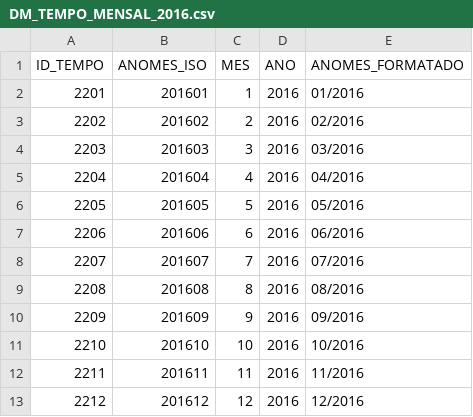
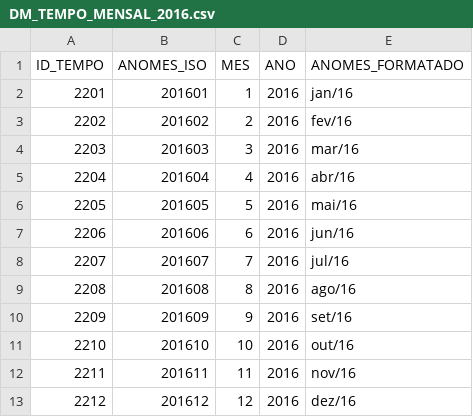
Before and after one commit to dados-mg/despesa-pessoal, a CSV file: DM_TEMPO_MENSAL_2016.csv, drawn as a sheet; the diff names each change by its address in the sheet, - before the commit and + after, or states it on an @@ line.

```diff
--- a/DM_TEMPO_MENSAL_2016.csv
+++ b/DM_TEMPO_MENSAL_2016.csv
-E2 (ANOMES_FORMATADO): 01/2016
+E2 (ANOMES_FORMATADO): jan/16
-E3 (ANOMES_FORMATADO): 02/2016
+E3 (ANOMES_FORMATADO): fev/16
-E4 (ANOMES_FORMATADO): 03/2016
+E4 (ANOMES_FORMATADO): mar/16
-E5 (ANOMES_FORMATADO): 04/2016
+E5 (ANOMES_FORMATADO): abr/16
-E6 (ANOMES_FORMATADO): 05/2016
+E6 (ANOMES_FORMATADO): mai/16
-E7 (ANOMES_FORMATADO): 06/2016
+E7 (ANOMES_FORMATADO): jun/16
-E8 (ANOMES_FORMATADO): 07/2016
+E8 (ANOMES_FORMATADO): jul/16
-E9 (ANOMES_FORMATADO): 08/2016
+E9 (ANOMES_FORMATADO): ago/16
-E10 (ANOMES_FORMATADO): 09/2016
+E10 (ANOMES_FORMATADO): set/16
-E11 (ANOMES_FORMATADO): 10/2016
+E11 (ANOMES_FORMATADO): out/16
-E12 (ANOMES_FORMATADO): 11/2016
+E12 (ANOMES_FORMATADO): nov/16
-E13 (ANOMES_FORMATADO): 12/2016
+E13 (ANOMES_FORMATADO): dez/16
```
Also changed, not shown: DM_UNIDADE_ORC_2016.csv, 2 other files.
